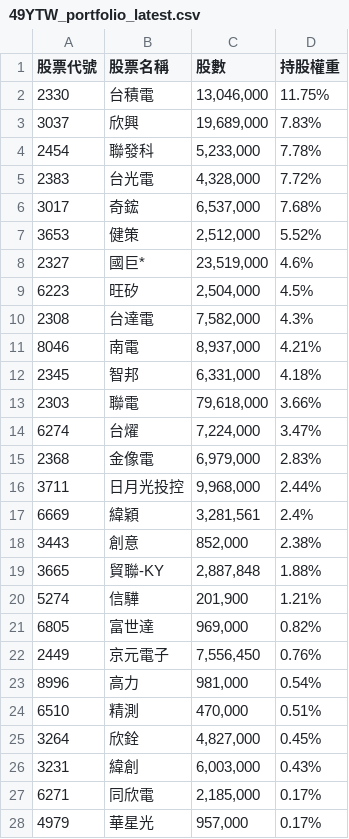
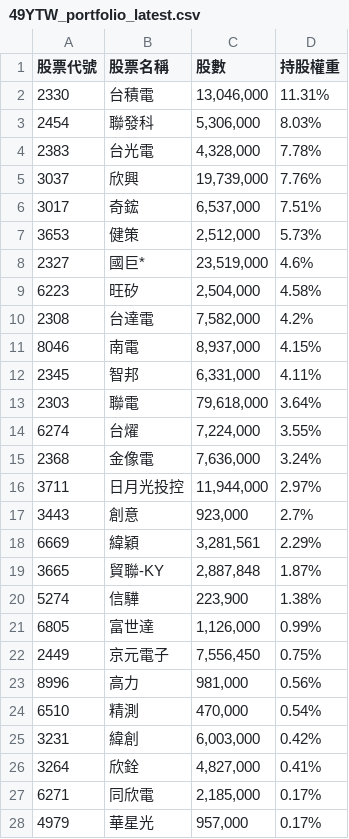
Before and after one commit to s61313/A18900_FTE, a CSV file: data/49YTW_portfolio_latest.csv, drawn as a sheet; only a part is shown; the diff covers the shown part only.

```diff
--- a/data/49YTW_portfolio_latest.csv
+++ b/data/49YTW_portfolio_latest.csv
@@ -1,27 +1,27 @@
 股票代號,股票名稱,股數,持股權重
-2330,台積電,"13,046,000",11.75%
-3037,欣興,"19,689,000",7.83%
-2454,聯發科,"5,233,000",7.78%
-2383,台光電,"4,328,000",7.72%
-3017,奇鋐,"6,537,000",7.68%
-3653,健策,"2,512,000",5.52%
+2330,台積電,"13,046,000",11.31%
+2454,聯發科,"5,306,000",8.03%
+2383,台光電,"4,328,000",7.78%
+3037,欣興,"19,739,000",7.76%
+3017,奇鋐,"6,537,000",7.51%
+3653,健策,"2,512,000",5.73%
 2327,國巨*,"23,519,000",4.6%
-6223,旺矽,"2,504,000",4.5%
-2308,台達電,"7,582,000",4.3%
-8046,南電,"8,937,000",4.21%
-2345,智邦,"6,331,000",4.18%
-2303,聯電,"79,618,000",3.66%
-6274,台燿,"7,224,000",3.47%
-2368,金像電,"6,979,000",2.83%
-3711,日月光投控,"9,968,000",2.44%
-6669,緯穎,"3,281,561",2.4%
-3443,創意,"852,000",2.38%
-3665,貿聯-KY,"2,887,848",1.88%
-5274,信驊,"201,900",1.21%
-6805,富世達,"969,000",0.82%
-2449,京元電子,"7,556,450",0.76%
-8996,高力,"981,000",0.54%
-6510,精測,"470,000",0.51%
-3264,欣銓,"4,827,000",0.45%
-3231,緯創,"6,003,000",0.43%
+6223,旺矽,"2,504,000",4.58%
+2308,台達電,"7,582,000",4.2%
+8046,南電,"8,937,000",4.15%
+2345,智邦,"6,331,000",4.11%
+2303,聯電,"79,618,000",3.64%
+6274,台燿,"7,224,000",3.55%
+2368,金像電,"7,636,000",3.24%
+3711,日月光投控,"11,944,000",2.97%
+3443,創意,"923,000",2.7%
+6669,緯穎,"3,281,561",2.29%
+3665,貿聯-KY,"2,887,848",1.87%
+5274,信驊,"223,900",1.38%
+6805,富世達,"1,126,000",0.99%
+2449,京元電子,"7,556,450",0.75%
+8996,高力,"981,000",0.56%
+6510,精測,"470,000",0.54%
+3231,緯創,"6,003,000",0.42%
+3264,欣銓,"4,827,000",0.41%
 6271,同欣電,"2,185,000",0.17%
```
Also changed, not shown: 1 added row, 1 removed row and 3 edited cells elsewhere in this file, 7 other files.
